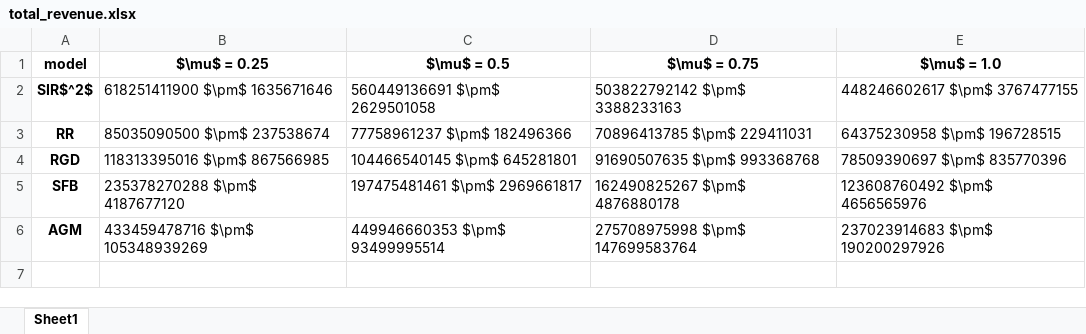
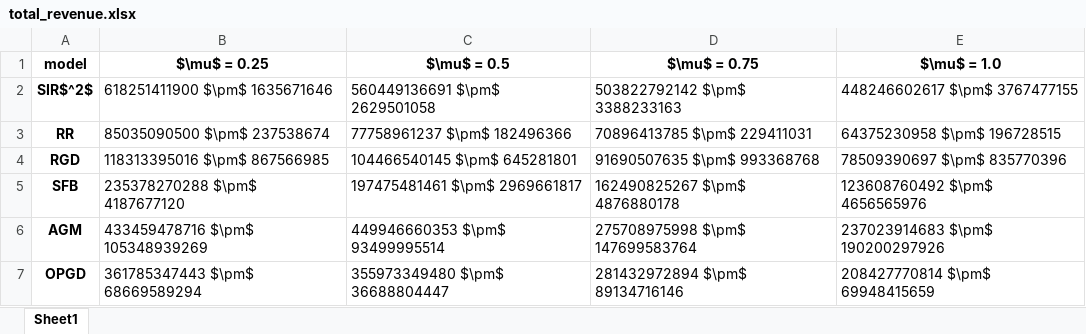
Before and after one commit to zhong-gz/multiplayer-performative-stable, an Excel workbook: CournotCompetition/figs/total_revenue.xlsx, sheet Sheet1, drawn as a sheet; values as stored, in another font and other column widths than the file's, no borders; the diff names each change by its address in the sheet, - before the commit and + after, or states it on an @@ line.

Commit message:
Update experiment configuration and enhance plot labels for clarity in Cournot competition analysis

```diff
--- a/CournotCompetition/figs/total_revenue.xlsx (sheet Sheet1)
+++ b/CournotCompetition/figs/total_revenue.xlsx (sheet Sheet1)
+row 7: OPGD | 361785347443 $\pm$ 68669589294 | 355973349480 $\pm$ 36688804447 | 281432972894 $\pm$ 89134716146 | 208427770814 $\pm$ 69948415659
```
Also changed, not shown: 7 other files.
